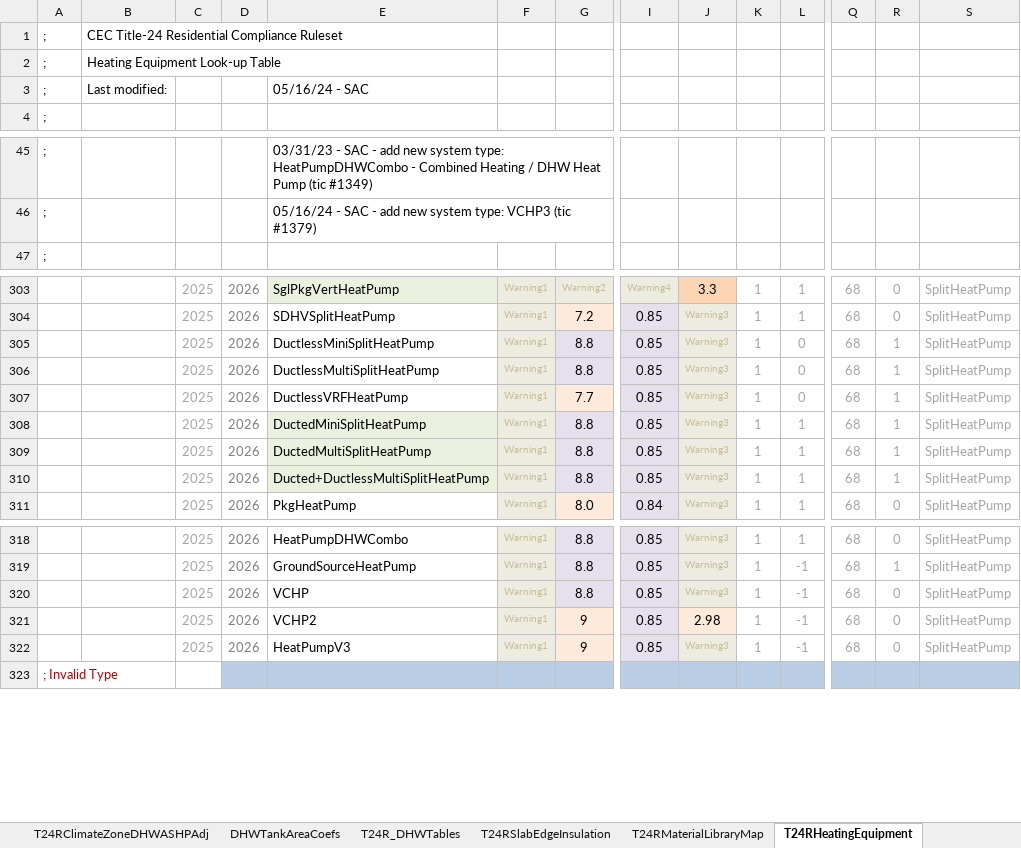
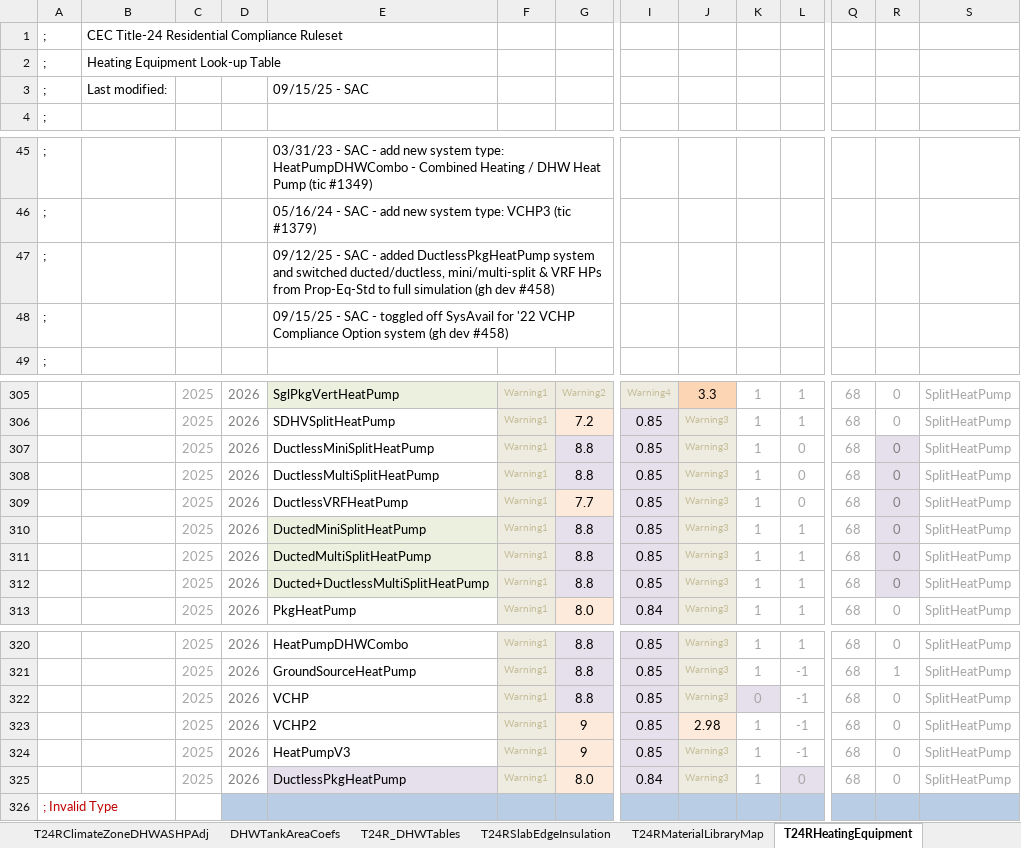
Before and after one commit to california-energy-commission/CBECC, an Excel workbook: RulesetSrc/T24SFam/To-Docu/T24R Tables.xlsx, sheet T24RHeatingEquipment, drawn as a sheet; only a part is shown, gaps mark what is left out; values as stored, in another font and other column widths than the file's, no borders; addresses are those after the commit; rows hold the shown columns only; the diff names each change by its address in the sheet, - before the commit and + after, or states it on an @@ line.

Commit message:
mods for SFam systems, also switch other sys types from PropEqStd to using PerfMap model and removing '22 VCHP Comp Option sys type

```diff
--- a/RulesetSrc/T24SFam/To-Docu/T24R Tables.xlsx (sheet T24RHeatingEquipment)
+++ b/RulesetSrc/T24SFam/To-Docu/T24R Tables.xlsx (sheet T24RHeatingEquipment)
-E3: 05/16/24 - SAC
+E3: 09/15/25 - SAC
+row 47: ; |  |  |  | 09/12/25 - SAC - added DuctlessPkgHeatPump system and switched ducted/ductless, mini/multi-split & VRF HPs from Prop-Eq-Std to full simulation (gh dev #458)
+row 48: ; |  |  |  | 09/15/25 - SAC - toggled off SysAvail for '22 VCHP Compliance Option system (gh dev #458)
-R307:R312: 1
+R307:R312: 0
@@ R307:R312 fill: none → #E6E0EC, text colour: #A6A6A6 → #808080 @@
-K322: 1
+K322: 0
-K322 fill: none
+K322 fill: #E6E0EC
+row 325:  |  | 2025 | 2026 | DuctlessPkgHeatPump | Warning1 | 8.0 | 0.84 | Warning3 | 1 | 0 | 68 | 0 | SplitHeatPump
```
Also changed, not shown: sheet T24RCoolingEquipment, formulas that keep their value, 9 other files.
